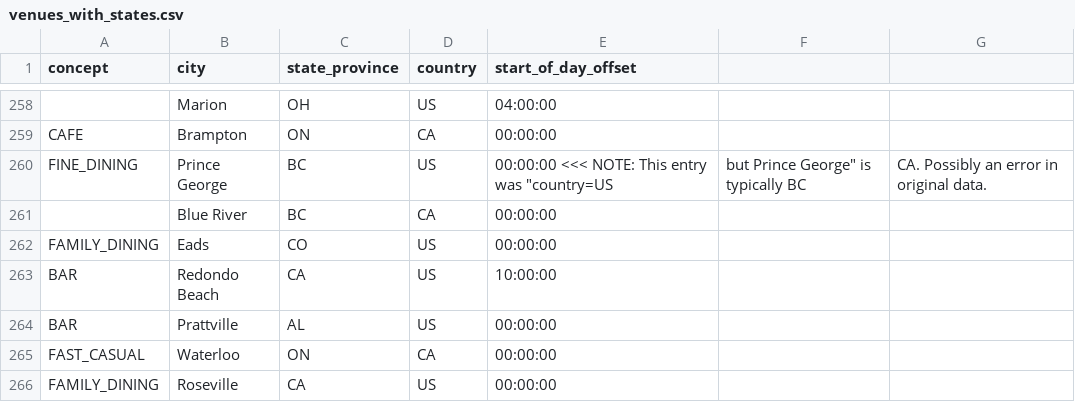
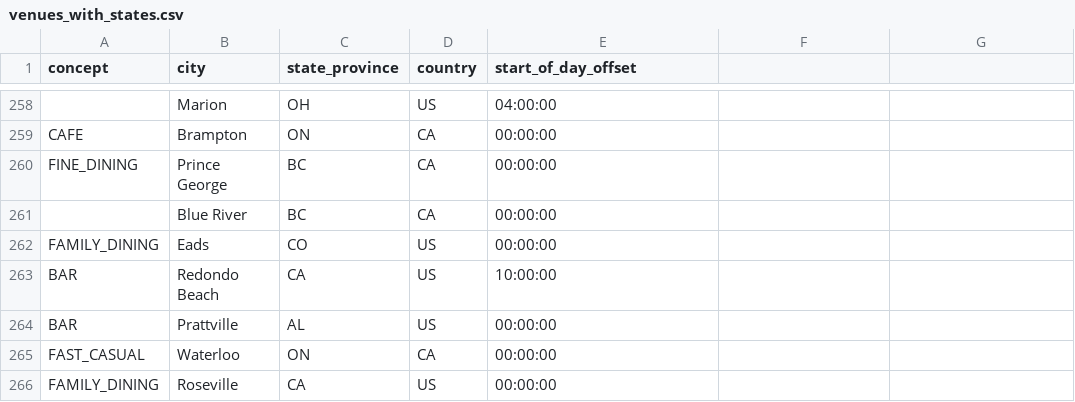
Before and after one commit to JuliaIlioukhina001/cxc-2025, a CSV file: TouchBistro/venues_with_states.csv, drawn as a sheet; only a part is shown, gaps mark what is left out; the diff names each change by its address in the sheet, - before the commit and + after, or states it on an @@ line.

Commit message:
Update venues_with_states.csv

```diff
--- a/TouchBistro/venues_with_states.csv
+++ b/TouchBistro/venues_with_states.csv
-D260 (country): US
+D260 (country): CA
-E260 (start_of_day_offset): 00:00:00 <<< NOTE: This entry was "country=US
+E260 (start_of_day_offset): 00:00:00
-F260: but Prince George" is typically BC
+F260: (empty)
-G260: CA. Possibly an error in original data.
+G260: (empty)
```
